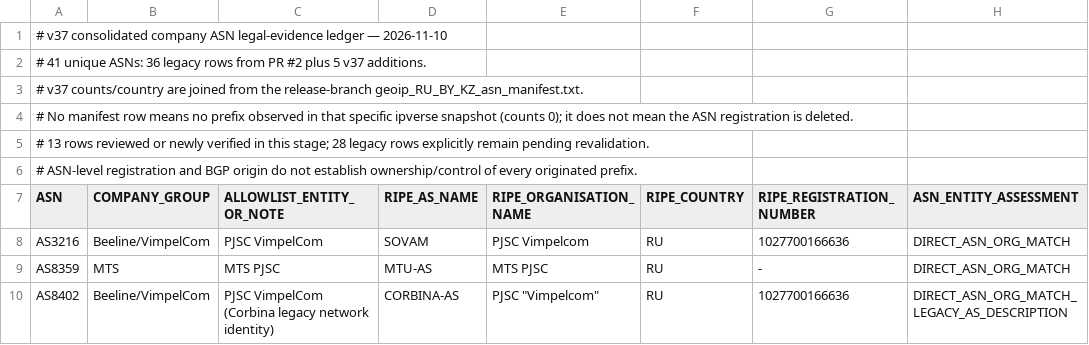
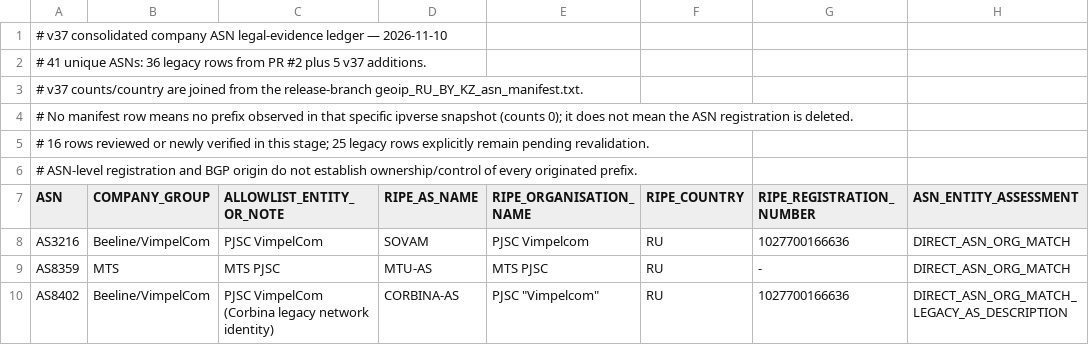
Before and after one commit to SpeedeMiner/Geoip-ru-server, a TSV file: .github/audits/company_asn_legal_evidence_v37.tsv, drawn as a sheet; only a part is shown; the diff names each change by its address in the sheet, - before the commit and + after, or states it on an @@ line.

Commit message:
Update consolidated ledger review counts

```diff
--- a/.github/audits/company_asn_legal_evidence_v37.tsv
+++ b/.github/audits/company_asn_legal_evidence_v37.tsv
-A5 (ASN): # 13 rows reviewed or newly verified in this stage; 28 legacy rows…
+A5 (ASN): # 16 rows reviewed or newly verified in this stage; 25 legacy rows…
```
